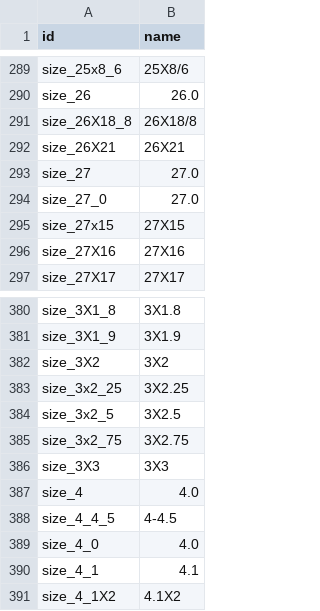
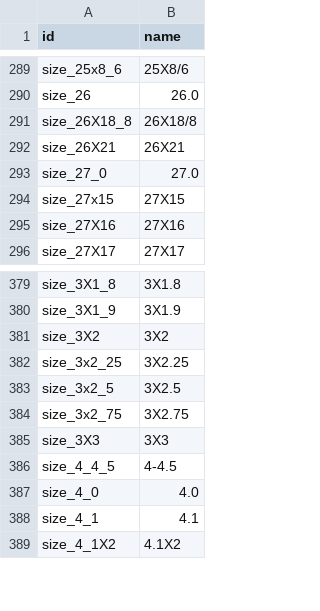
Before and after one commit to augustin-bresset/rubicon-suite, a CSV file: rubicon_addons/pdp_stone/data/pdp.stone.size.csv, drawn as a sheet; only a part is shown, gaps mark what is left out.

```diff
--- a/rubicon_addons/pdp_stone/data/pdp.stone.size.csv
+++ b/rubicon_addons/pdp_stone/data/pdp.stone.size.csv
@@ -292,3 +292,2 @@ size_26X18_8,26X18/8
 size_26X21,26X21
-size_27,27.0
 size_27_0,27.0
@@ -386,3 +385,2 @@ size_3x2_75,3X2.75
 size_3X3,3X3
-size_4,4.0
 size_4_4_5,4-4.5
```
Also changed, not shown: 6 other files.
